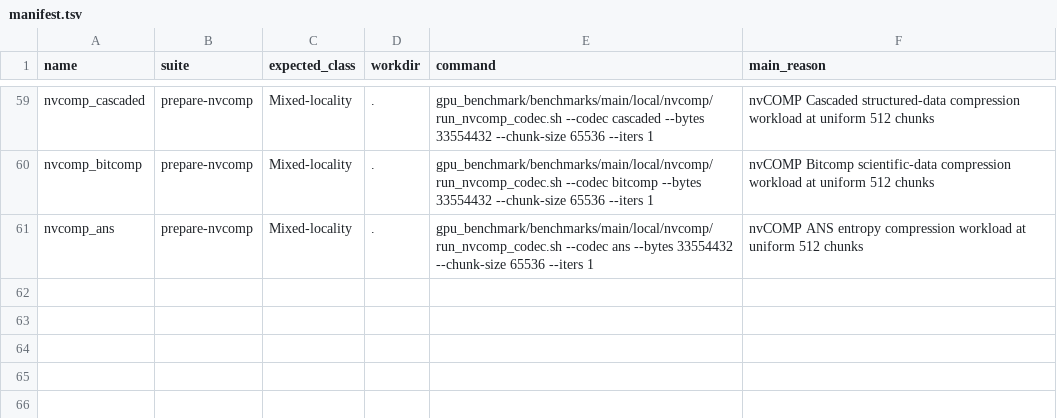
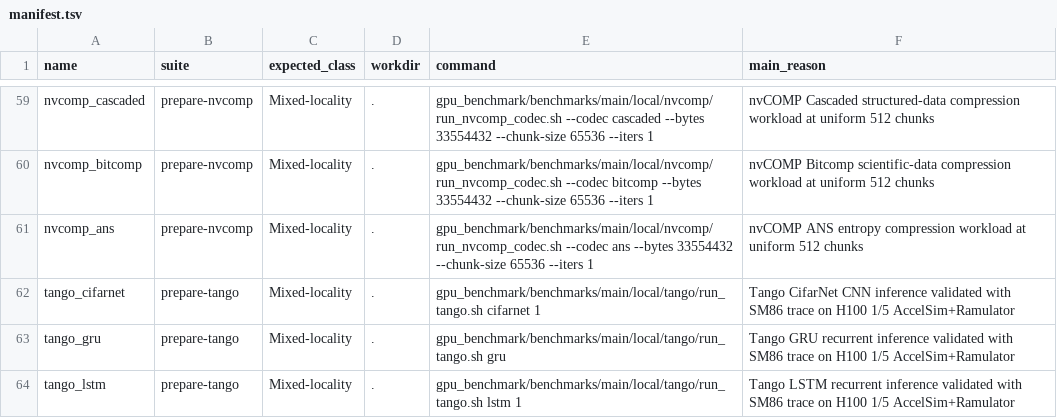
Before and after one commit to gju06051/Accelsim-Ramulator2, a TSV file: gpu_benchmark/benchmarks/main/manifest.tsv, drawn as a sheet; only a part is shown, gaps mark what is left out.

Commit message:
Add Tango DNN benchmarks

```diff
--- a/gpu_benchmark/benchmarks/main/manifest.tsv
+++ b/gpu_benchmark/benchmarks/main/manifest.tsv
@@ -61 +61,4 @@ nvcomp_bitcomp	prepare-nvcomp	Mixed-locality	.	gpu_benchmark/benchmarks/main/loc
 nvcomp_ans	prepare-nvcomp	Mixed-locality	.	gpu_benchmark/benchmarks/main/local/nvcomp/run_nvcomp_codec.sh --codec ans --bytes 33554432 --chunk-size 65536 --iters 1	nvCOMP ANS entropy compression workload at uniform 512 chunks
+tango_cifarnet	prepare-tango	Mixed-locality	.	gpu_benchmark/benchmarks/main/local/tango/run_tango.sh cifarnet 1	Tango CifarNet CNN inference validated with SM86 trace on H100 1/5 AccelSim+Ramulator
+tango_gru	prepare-tango	Mixed-locality	.	gpu_benchmark/benchmarks/main/local/tango/run_tango.sh gru	Tango GRU recurrent inference validated with SM86 trace on H100 1/5 AccelSim+Ramulator
+tango_lstm	prepare-tango	Mixed-locality	.	gpu_benchmark/benchmarks/main/local/tango/run_tango.sh lstm 1	Tango LSTM recurrent inference validated with SM86 trace on H100 1/5 AccelSim+Ramulator
```
Also changed, not shown: 11 other files.
